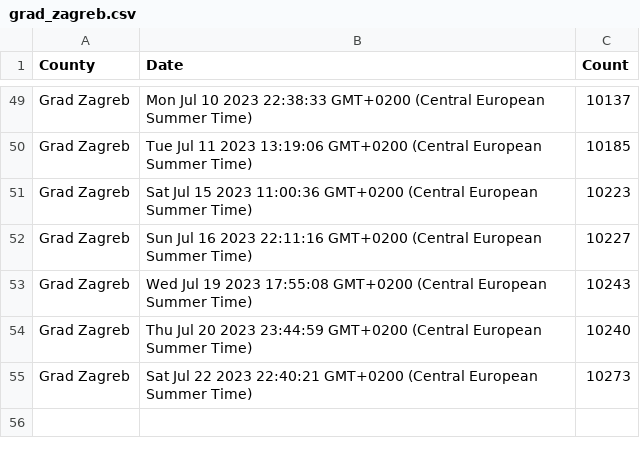
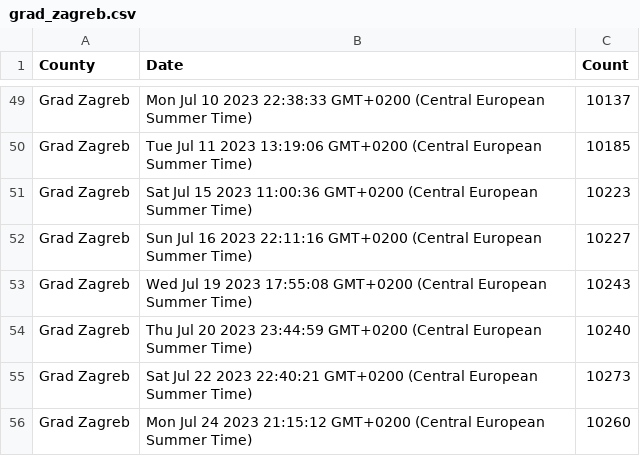
Before and after one commit to curkovicf/real-estate, a CSV file: data/flat/grad_zagreb.csv, drawn as a sheet; only a part is shown, gaps mark what is left out.

```diff
--- a/data/flat/grad_zagreb.csv
+++ b/data/flat/grad_zagreb.csv
@@ -55 +55,2 @@ Grad Zagreb,Thu Jul 20 2023 23:44:59 GMT+0200 (Central European Summer Time),102
 Grad Zagreb,Sat Jul 22 2023 22:40:21 GMT+0200 (Central European Summer Time),10273
+Grad Zagreb,Mon Jul 24 2023 21:15:12 GMT+0200 (Central European Summer Time),10260
```
Also changed, not shown: data/flat/splitsko_dalmatinska_zupanija.csv, data/flat/zadarska_zupanija.csv, 3 other files.
